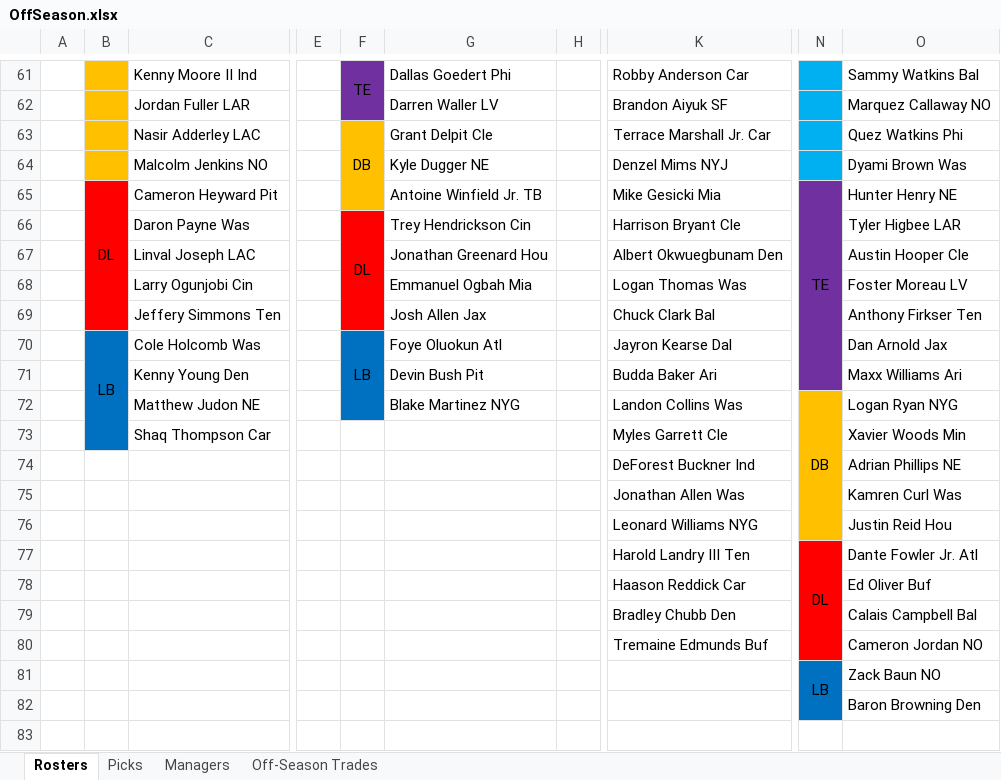
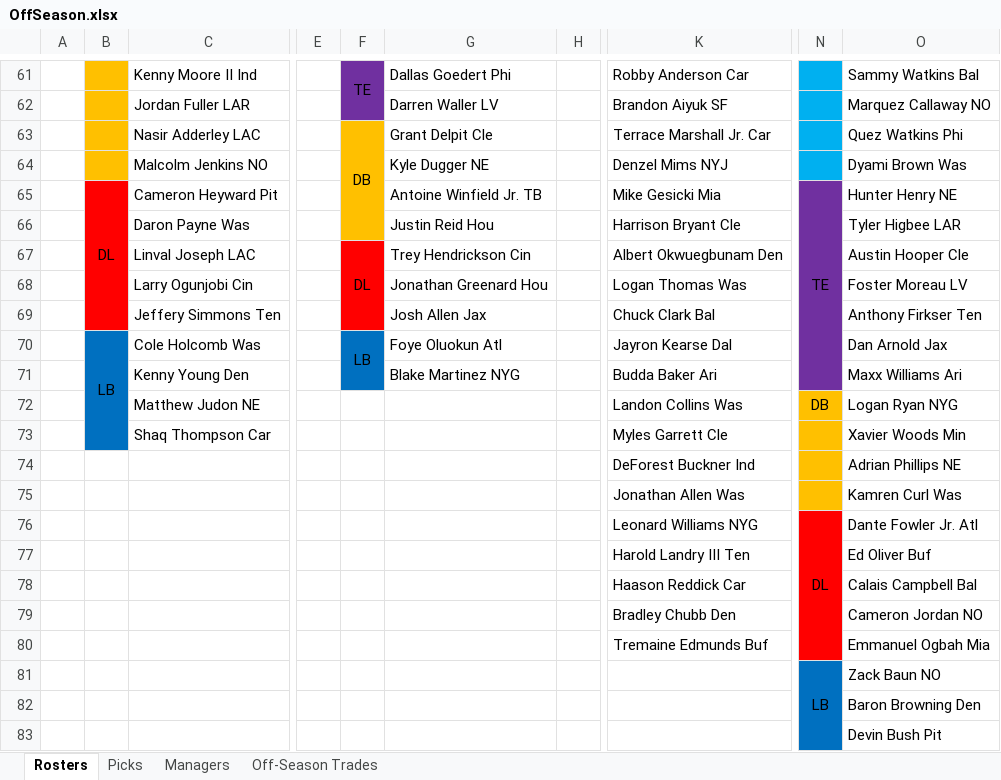
Before and after one commit to johnolson8734/Dynasty, an Excel workbook: OffSeason.xlsx, sheet Rosters, drawn as a sheet; only a part is shown, gaps mark what is left out; values as stored, in another font and other column widths than the file's, no borders; removed rows and columns are numbered as before the commit, all else as after; rows hold the shown columns only; the diff names each change by its address in the sheet, - before the commit and + after, or states it on an @@ line.

Commit message:
trade up
Devin bush/emmanuel Ogbah/2023 5 Jared
for
2023 3 MikeR / Justin Reid

```diff
--- a/OffSeason.xlsx (sheet Rosters)
+++ b/OffSeason.xlsx (sheet Rosters)
-F63:F65 merged
+F63:F66 merged
-F66: DL
+F66: (empty)
-F66 fill: #FF0000
+F66 fill: #FFC000
-F66:F69 merged
-G66: Trey Hendrickson Cin
+G66: Justin Reid Hou
-F67: (empty)
+F67: DL
+F67:F69 merged
-G67: Jonathan Greenard Hou
+G67: Trey Hendrickson Cin
-G68: Emmanuel Ogbah Mia
+G68: Jonathan Greenard Hou
-F70:F72 merged
+F70:F71 merged
-G71: Devin Bush Pit
+G71: Blake Martinez NYG
-F72 fill: #0070C0
+F72 fill: none
-G72: Blake Martinez NYG
+G72: (empty)
-N72:N76 merged
-N76: (empty)
+N76: DL
-N76 fill: #FFC000
+N76 fill: #FF0000
+N76:N80 merged
-O76: Justin Reid Hou
+O76: Dante Fowler Jr. Atl
-N77: DL
+N77: (empty)
-N77:N80 merged
-O77: Dante Fowler Jr. Atl
+O77: Ed Oliver Buf
-row 78:  |  |  |  |  |  |  | Haason Reddick Car |  | Ed Oliver Buf
-K78: Bradley Chubb Den
+K78: Haason Reddick Car
-K79: Tremaine Edmunds Buf
+K79: Bradley Chubb Den
+row 80:  |  |  |  |  |  |  | Tremaine Edmunds Buf |  | Emmanuel Ogbah Mia
+row 83:  |  |  |  |  |  |  |  |  | Devin Bush Pit
```
Also changed, not shown: sheet Off-Season Trades, sheet Picks.
